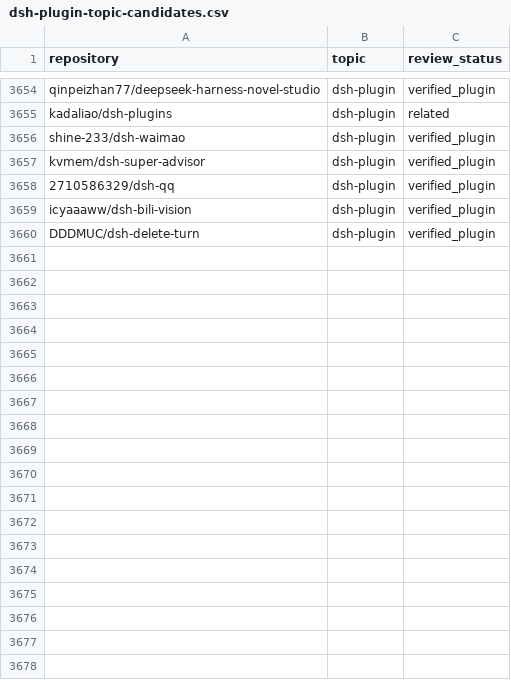
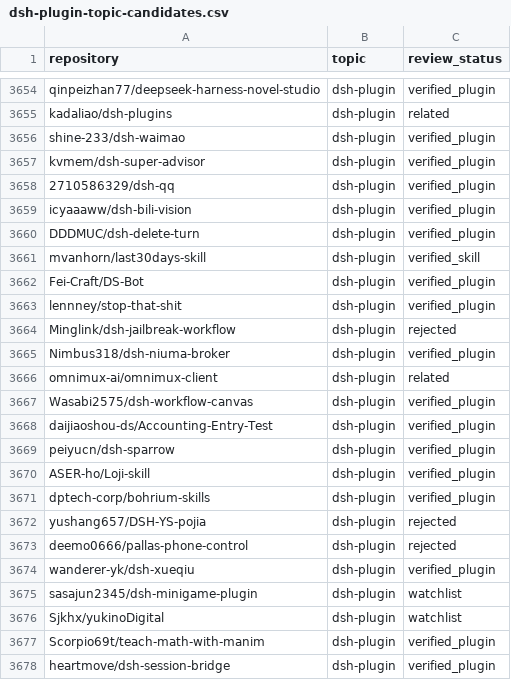
Before and after one commit to cccakeee/awesome-dsh-plugins, a CSV file: data/dsh-plugin-topic-candidates.csv, drawn as a sheet; only a part is shown, gaps mark what is left out; the diff names each change by its address in the sheet, - before the commit and + after, or states it on an @@ line.

Commit message:
Refresh DSH plugin catalog from topic scan (2026-11-24)

```diff
--- a/data/dsh-plugin-topic-candidates.csv
+++ b/data/dsh-plugin-topic-candidates.csv
+row 3661: mvanhorn/last30days-skill | dsh-plugin | verified_skill
+row 3662: Fei-Craft/DS-Bot | dsh-plugin | verified_plugin
+row 3663: lennney/stop-that-shit | dsh-plugin | verified_plugin
+row 3664: Minglink/dsh-jailbreak-workflow | dsh-plugin | rejected
+row 3665: Nimbus318/dsh-niuma-broker | dsh-plugin | verified_plugin
+row 3666: omnimux-ai/omnimux-client | dsh-plugin | related
+row 3667: Wasabi2575/dsh-workflow-canvas | dsh-plugin | verified_plugin
+row 3668: daijiaoshou-ds/Accounting-Entry-Test | dsh-plugin | verified_plugin
+row 3669: peiyucn/dsh-sparrow | dsh-plugin | verified_plugin
+row 3670: ASER-ho/Loji-skill | dsh-plugin | verified_plugin
+row 3671: dptech-corp/bohrium-skills | dsh-plugin | verified_plugin
+row 3672: yushang657/DSH-YS-pojia | dsh-plugin | rejected
+row 3673: deemo0666/pallas-phone-control | dsh-plugin | rejected
+row 3674: wanderer-yk/dsh-xueqiu | dsh-plugin | verified_plugin
+row 3675: sasajun2345/dsh-minigame-plugin | dsh-plugin | watchlist
+row 3676: Sjkhx/yukinoDigital | dsh-plugin | watchlist
+row 3677: Scorpio69t/teach-math-with-manim | dsh-plugin | verified_plugin
+row 3678: heartmove/dsh-session-bridge | dsh-plugin | verified_plugin
```
Also changed, not shown: 17 other files.
